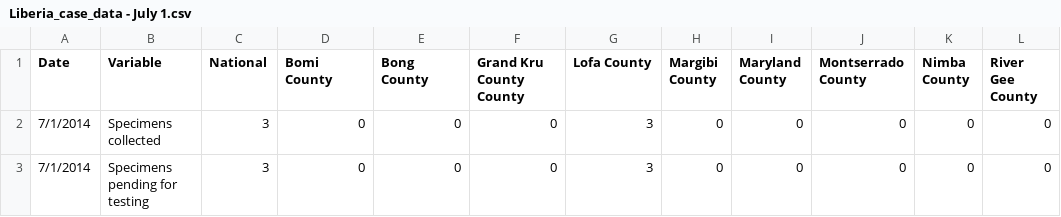
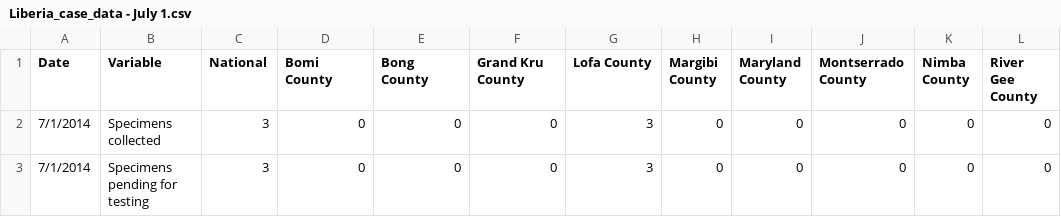
Before and after one commit to cmrivers/ebola, a CSV file: liberia_data/Liberia_case_data - July 1.csv, drawn as a sheet; only a part is shown; the diff names each change by its address in the sheet, - before the commit and + after, or states it on an @@ line.

Commit message:
ran sed script to clean up variabity in county name spellings

```diff
--- a/liberia_data/Liberia_case_data - July 1.csv
+++ b/liberia_data/Liberia_case_data - July 1.csv
-F1: Grand Kru County County
+F1: Grand Kru County
```
Also changed, not shown: liberia_data/Liberia_case_data - July 10.csv, liberia_data/Liberia_case_data - July 13.csv, 14 other files.
